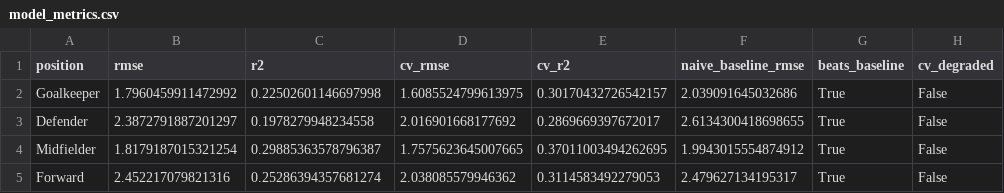
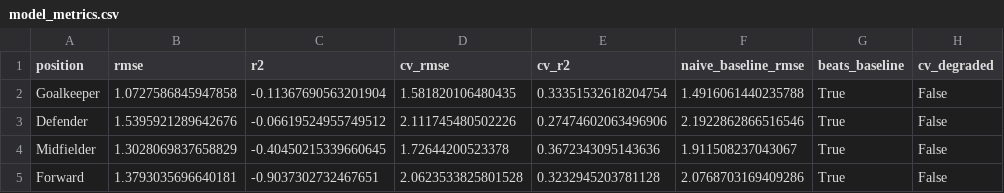
Before and after one commit to advkulkarni7/fpl_predictor, a CSV file: data/model_metrics.csv, drawn as a sheet; only a part is shown; the diff names each change by its address in the sheet, - before the commit and + after, or states it on an @@ line.

```diff
--- a/data/model_metrics.csv
+++ b/data/model_metrics.csv
-B2 (rmse): 1.7960459911472992
+B2 (rmse): 1.0727586845947858
-C2 (r2): 0.22502601146697998
+C2 (r2): -0.11367690563201904
-D2 (cv_rmse): 1.6085524799613975
+D2 (cv_rmse): 1.581820106480435
-E2 (cv_r2): 0.30170432726542157
+E2 (cv_r2): 0.33351532618204754
-F2 (naive_baseline_rmse): 2.039091645032686
+F2 (naive_baseline_rmse): 1.4916061440235788
-B3 (rmse): 2.3872791887201297
+B3 (rmse): 1.5395921289642676
-C3 (r2): 0.1978279948234558
+C3 (r2): -0.06619524955749512
-D3 (cv_rmse): 2.016901668177692
+D3 (cv_rmse): 2.111745480502226
-E3 (cv_r2): 0.2869669397672017
+E3 (cv_r2): 0.27474602063496906
-F3 (naive_baseline_rmse): 2.6134300418698655
+F3 (naive_baseline_rmse): 2.1922862866516546
-B4 (rmse): 1.8179187015321254
+B4 (rmse): 1.3028069837658829
-C4 (r2): 0.29885363578796387
+C4 (r2): -0.40450215339660645
-D4 (cv_rmse): 1.7575623645007665
+D4 (cv_rmse): 1.72644200523378
-E4 (cv_r2): 0.37011003494262695
+E4 (cv_r2): 0.3672343095143636
-F4 (naive_baseline_rmse): 1.9943015554874912
+F4 (naive_baseline_rmse): 1.911508237043067
-B5 (rmse): 2.452217079821316
+B5 (rmse): 1.3793035696640181
-C5 (r2): 0.25286394357681274
+C5 (r2): -0.9037302732467651
-D5 (cv_rmse): 2.038085579946362
+D5 (cv_rmse): 2.0623533825801528
-E5 (cv_r2): 0.3114583492279053
+E5 (cv_r2): 0.3232945203781128
-F5 (naive_baseline_rmse): 2.479627134195317
+F5 (naive_baseline_rmse): 2.0768703169409286
```
Also changed, not shown: 4 other files.
